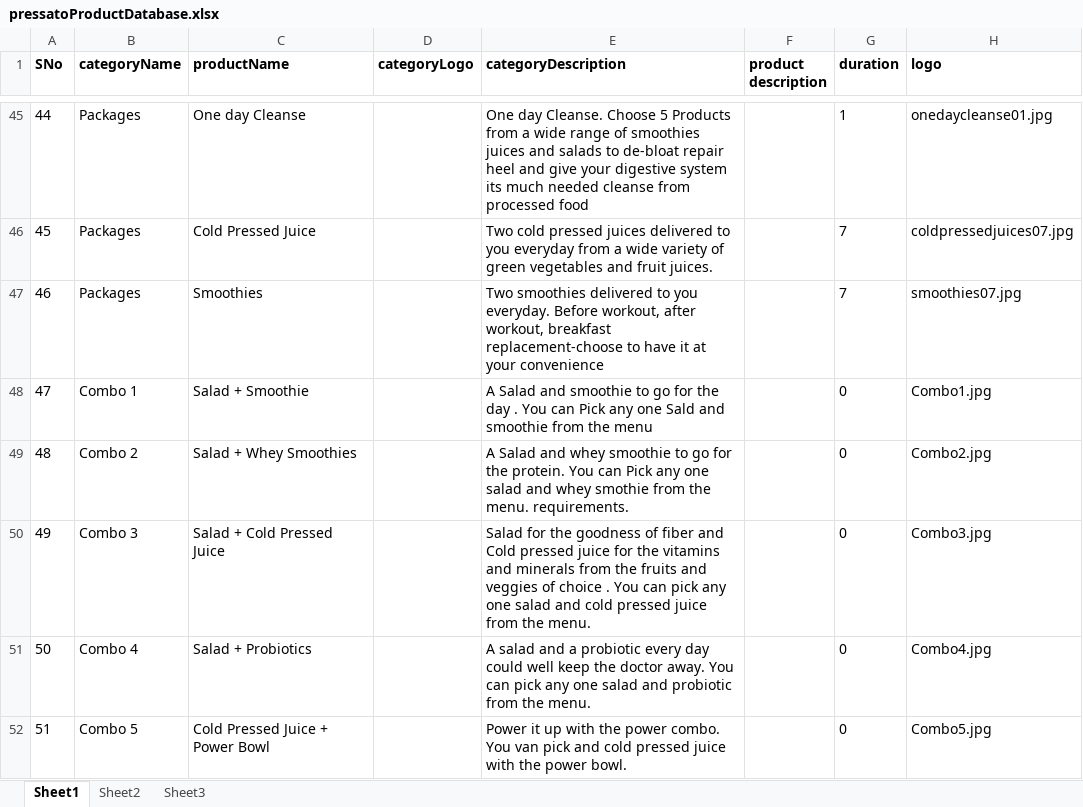
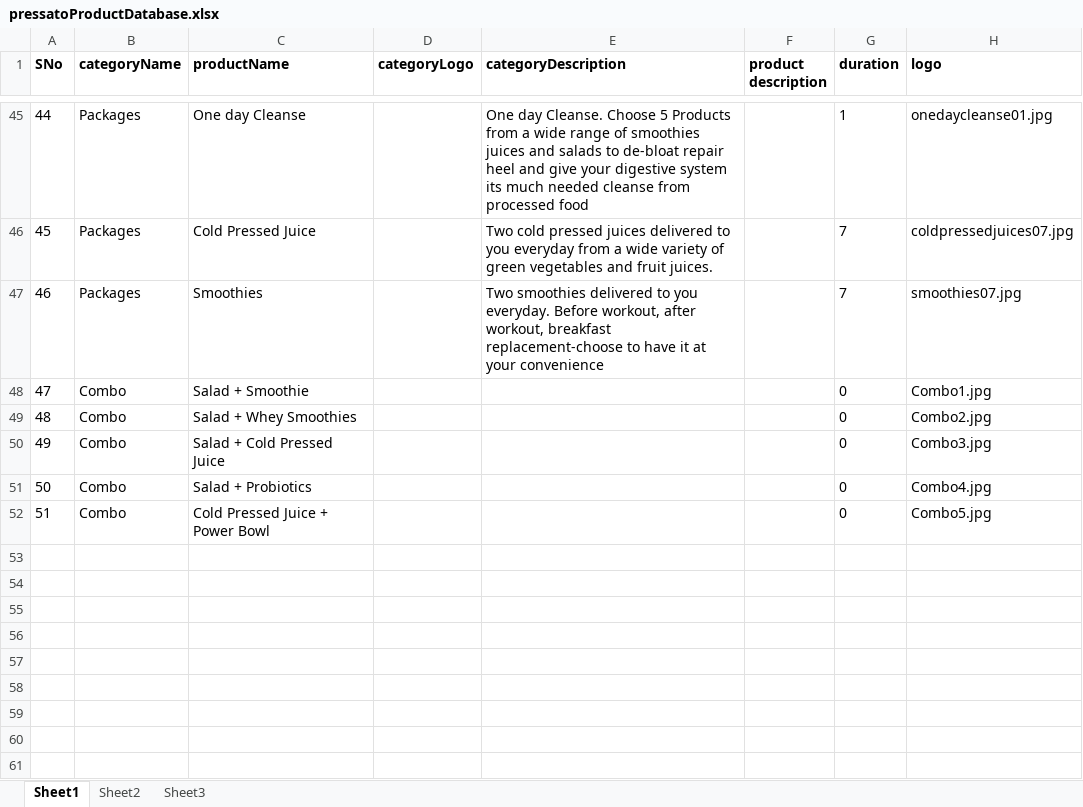
Before and after one commit to cellu-selva/press-store, an Excel workbook: dump/pressatoProductDatabase.xlsx, sheet Sheet1, drawn as a sheet; only a part is shown, gaps mark what is left out; values as stored, in another font and other column widths than the file's, no borders; charts and pictures not drawn; the diff names each change by its address in the sheet, - before the commit and + after, or states it on an @@ line.

Commit message:
modified the combo menu

```diff
--- a/dump/pressatoProductDatabase.xlsx (sheet Sheet1)
+++ b/dump/pressatoProductDatabase.xlsx (sheet Sheet1)
-B48 (categoryName): Combo 1
+B48 (categoryName): Combo
-E48 (categoryDescription): A Salad and smoothie to go for the day . You can Pick any one Sald and smoothie from the menu
+E48 (categoryDescription): (empty)
-B49 (categoryName): Combo 2
+B49 (categoryName): Combo
-E49 (categoryDescription): A Salad and whey smoothie to go for the protein. You can Pick any one salad and whey smothie from the menu. requirements.
+E49 (categoryDescription): (empty)
-B50 (categoryName): Combo 3
+B50 (categoryName): Combo
-E50 (categoryDescription): Salad for the goodness of fiber and Cold pressed juice for the vitamins and minerals from the fruits and veggies of choice . You can pick any one salad and cold pressed juice from the menu.
+E50 (categoryDescription): (empty)
-B51 (categoryName): Combo 4
+B51 (categoryName): Combo
-E51 (categoryDescription): A salad and a probiotic every day could well keep the doctor away. You can pick any one salad and probiotic from the menu.
+E51 (categoryDescription): (empty)
-B52 (categoryName): Combo 5
+B52 (categoryName): Combo
-E52 (categoryDescription): Power it up with the power combo. You van pick and cold pressed juice with the power bowl.
+E52 (categoryDescription): (empty)
```
